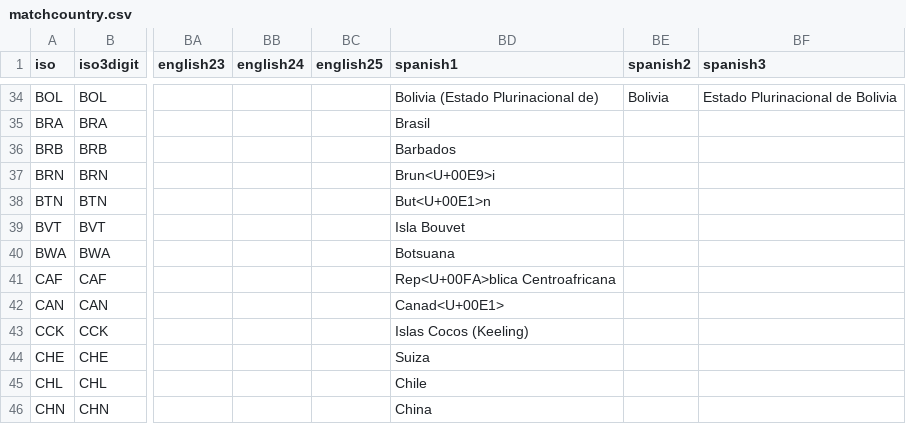
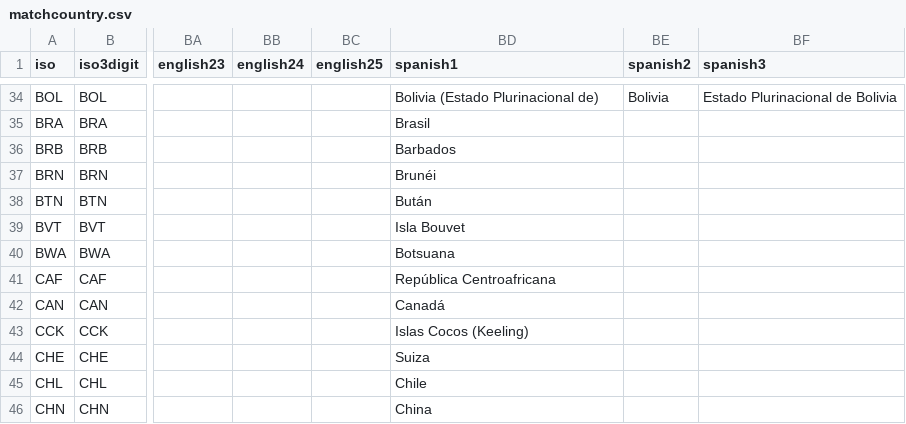
Before and after one commit to carolinebastian/matchcountry, a CSV file: matchcountry.csv, drawn as a sheet; only a part is shown, gaps mark what is left out; the diff covers the shown part only; the diff names each change by its address in the sheet, - before the commit and + after, or states it on an @@ line.

```diff
--- a/matchcountry.csv
+++ b/matchcountry.csv
-BD37 (spanish1): Brun<U+00E9>i
+BD37 (spanish1): Brunéi
-BD38 (spanish1): But<U+00E1>n
+BD38 (spanish1): Bután
-BD41 (spanish1): Rep<U+00FA>blica Centroafricana
+BD41 (spanish1): República Centroafricana
-BD42 (spanish1): Canad<U+00E1>
+BD42 (spanish1): Canadá
```
Also changed, not shown: 82 edited cells elsewhere in this file, 3 other files.
